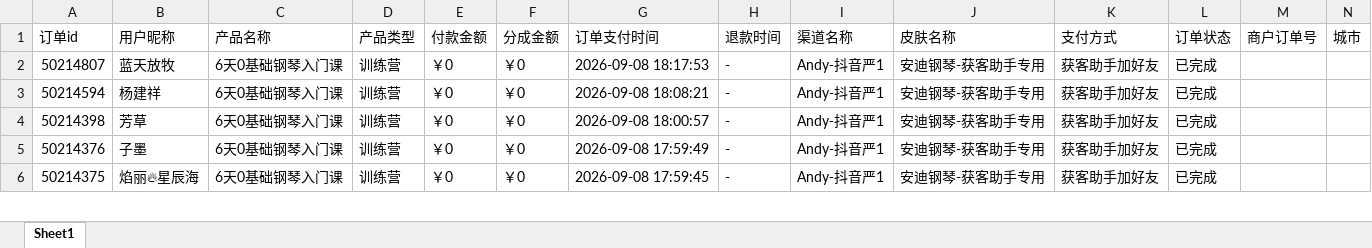
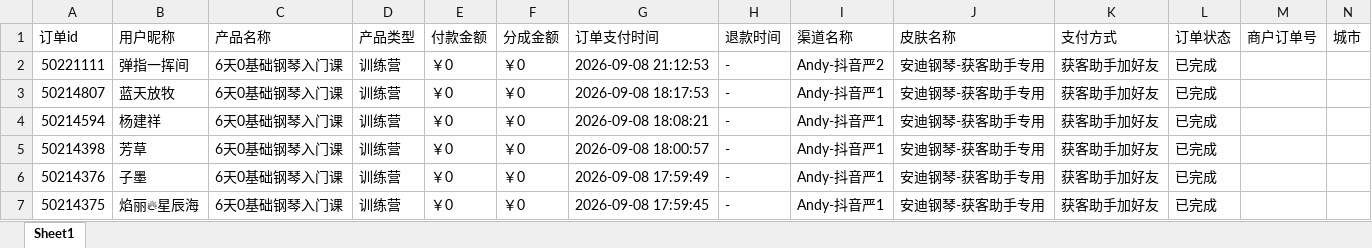
Before and after one commit to JNC121314/jianzhi-dashboard, an Excel workbook: data/exports/严总/dist_order_2026-09-08.xlsx, sheet Sheet1, drawn as a sheet; only a part is shown; values as stored, in another font and other column widths than the file's, no borders; the diff names each change by its address in the sheet, - before the commit and + after, or states it on an @@ line.

```diff
--- a/data/exports/严总/dist_order_2026-09-08.xlsx (sheet Sheet1)
+++ b/data/exports/严总/dist_order_2026-09-08.xlsx (sheet Sheet1)
+row 2: 50221111 | 弹指一挥间 | 6天0基础钢琴入门课 | 训练营 | ￥0 | ￥0 | 2026-09-08 21:12:53 | - | Andy-抖音严2 | 安迪钢琴-获客助手专用 | 获客助手加好友 | 已完成
```
Also changed, not shown: data/exports/毛毛矩阵/dist_order_2026-09-08.xlsx, data/exports/王颖瑜伽/dist_order_2026-09-08.xlsx, 7 other files.
